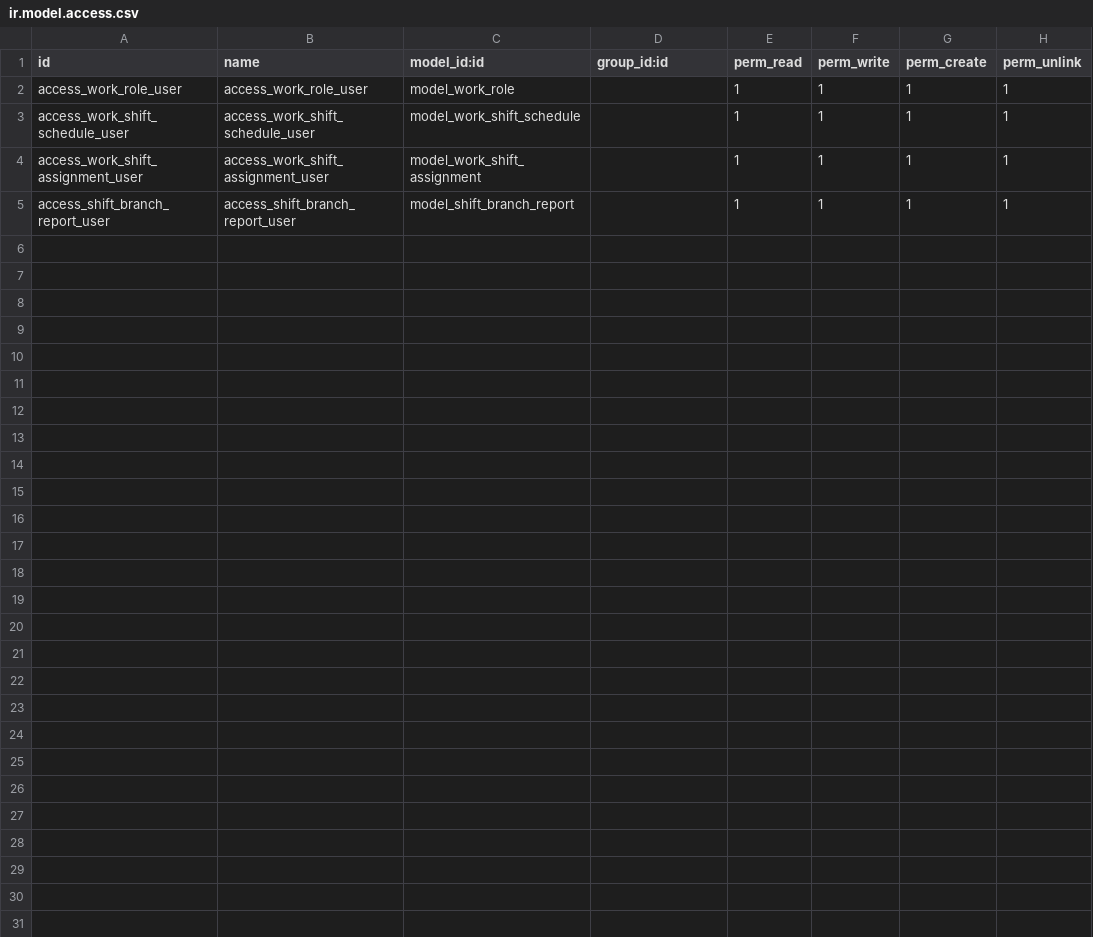
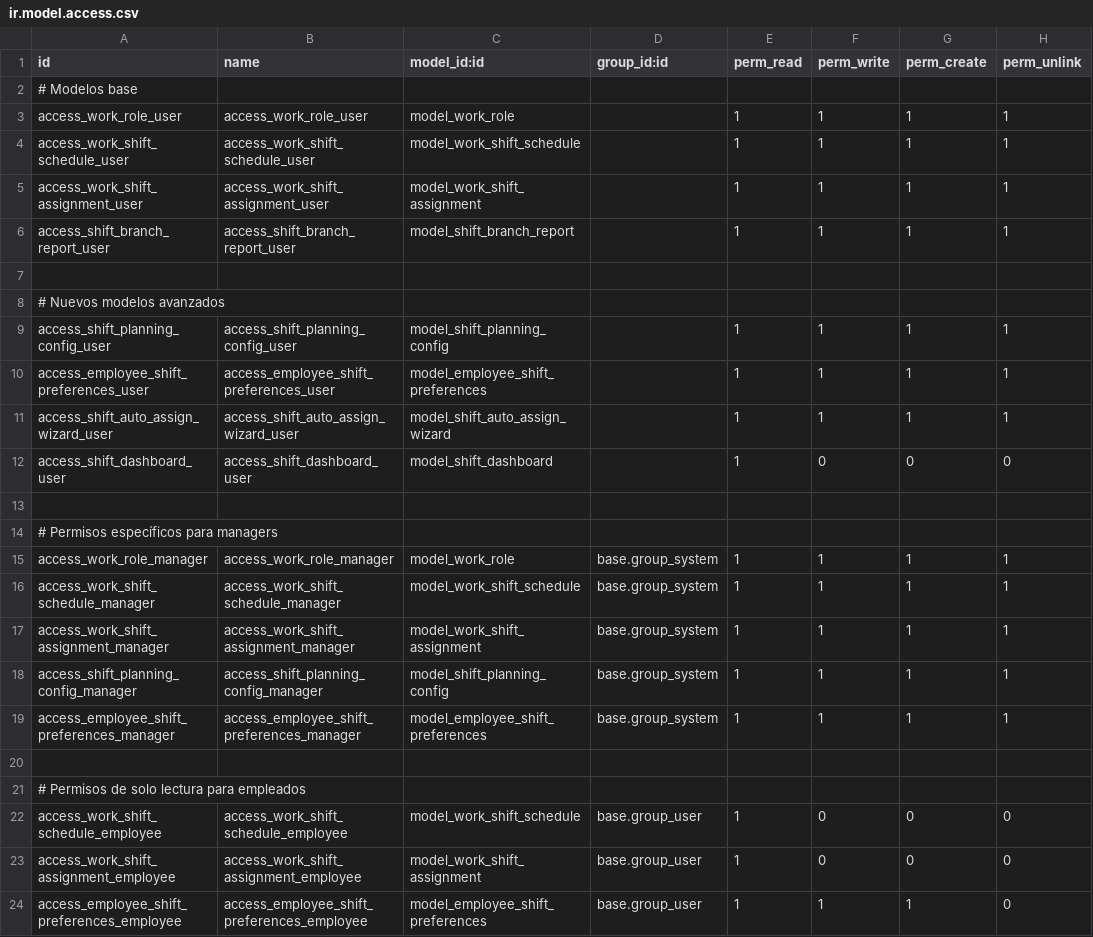
Before and after one commit to lcbenitez/shift_planning, a CSV file: security/ir.model.access.csv, drawn as a sheet; the diff names each change by its address in the sheet, - before the commit and + after, or states it on an @@ line.

```diff
--- a/security/ir.model.access.csv
+++ b/security/ir.model.access.csv
+row 2: # Modelos base
+row 7: (empty)
+row 8: # Nuevos modelos avanzados
+row 9: access_shift_planning_config_user | access_shift_planning_config_user | model_shift_planning_config |  | 1 | 1 | 1 | 1
+row 10: access_employee_shift_preferences_user | access_employee_shift_preferences_user | model_employee_shift_preferences |  | 1 | 1 | 1 | 1
+row 11: access_shift_auto_assign_wizard_user | access_shift_auto_assign_wizard_user | model_shift_auto_assign_wizard |  | 1 | 1 | 1 | 1
+row 12: access_shift_dashboard_user | access_shift_dashboard_user | model_shift_dashboard |  | 1 | 0 | 0 | 0
+row 13: (empty)
+row 14: # Permisos específicos para managers
+row 15: access_work_role_manager | access_work_role_manager | model_work_role | base.group_system | 1 | 1 | 1 | 1
+row 16: access_work_shift_schedule_manager | access_work_shift_schedule_manager | model_work_shift_schedule | base.group_system | 1 | 1 | 1 | 1
+row 17: access_work_shift_assignment_manager | access_work_shift_assignment_manager | model_work_shift_assignment | base.group_system | 1 | 1 | 1 | 1
+row 18: access_shift_planning_config_manager | access_shift_planning_config_manager | model_shift_planning_config | base.group_system | 1 | 1 | 1 | 1
+row 19: access_employee_shift_preferences_manager | access_employee_shift_preferences_manager | model_employee_shift_preferences | base.group_system | 1 | 1 | 1 | 1
+row 20: (empty)
+row 21: # Permisos de solo lectura para empleados
+row 22: access_work_shift_schedule_employee | access_work_shift_schedule_employee | model_work_shift_schedule | base.group_user | 1 | 0 | 0 | 0
+row 23: access_work_shift_assignment_employee | access_work_shift_assignment_employee | model_work_shift_assignment | base.group_user | 1 | 0 | 0 | 0
+row 24: access_employee_shift_preferences_employee | access_employee_shift_preferences_employee | model_employee_shift_preferences | base.group_user | 1 | 1 | 1 | 0
```
Also changed, not shown: 11 other files.
